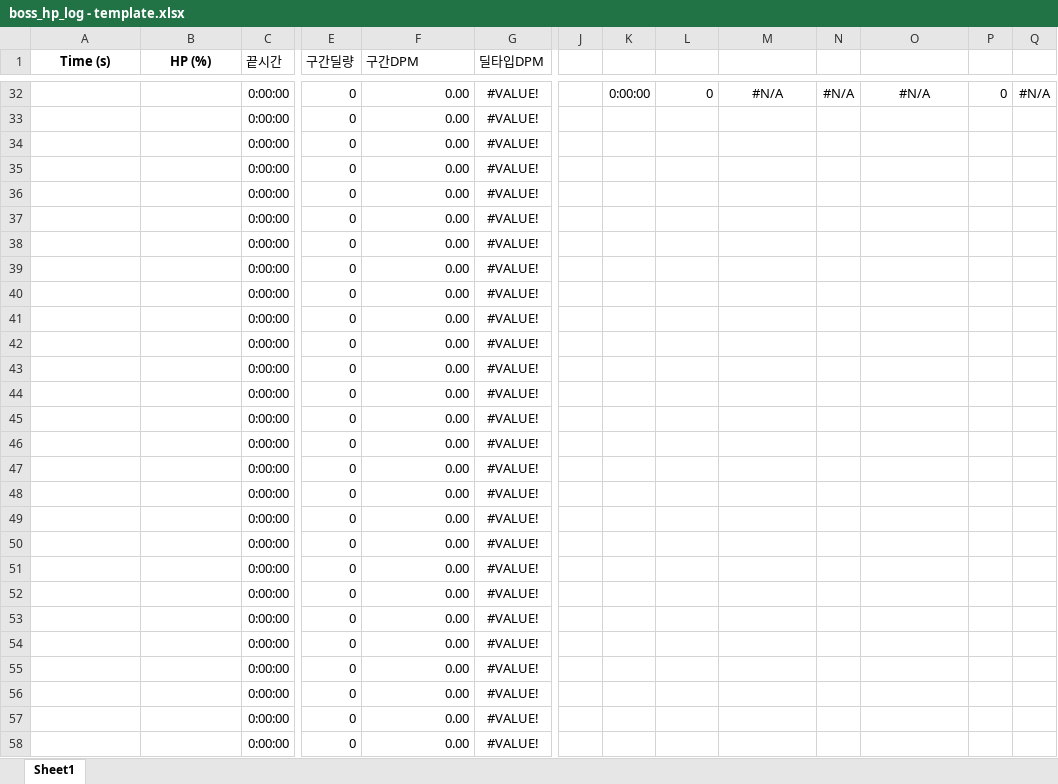
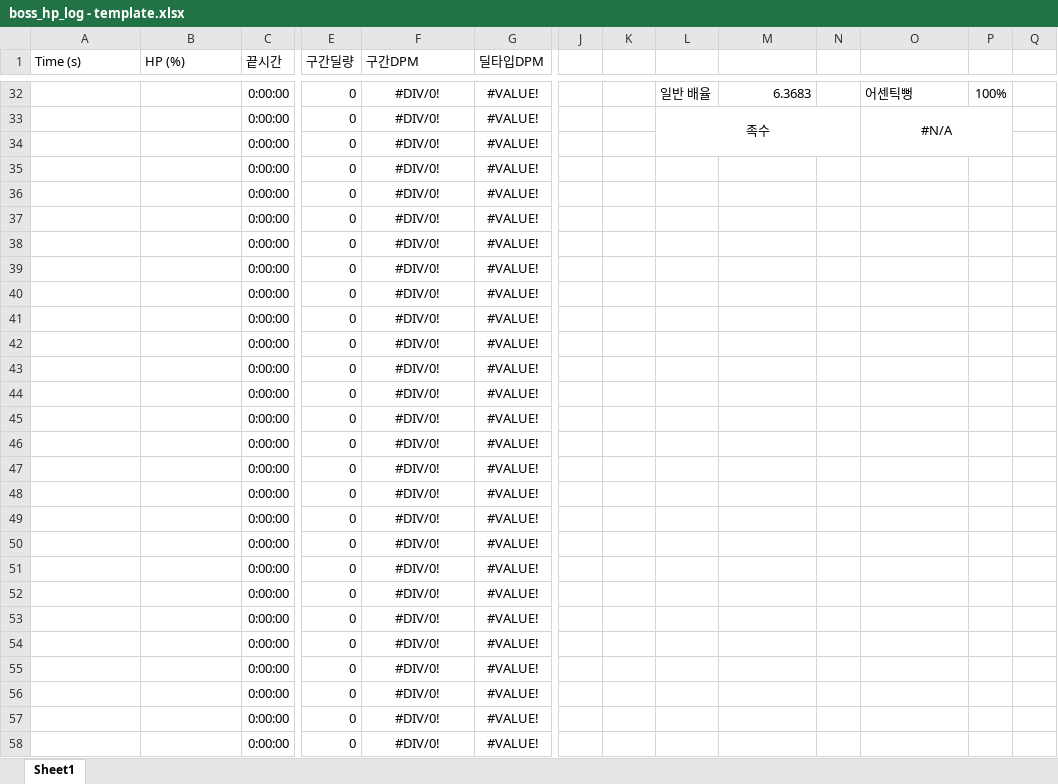
Before and after one commit to ttkpark/boss_dpm_tracker, an Excel workbook: boss_hp_log - template.xlsx, sheet Sheet1, drawn as a sheet; only a part is shown, gaps mark what is left out; values as stored, in another font and other column widths than the file's, no borders; the diff covers the shown part only; the diff names each change by its address in the sheet, - before the commit and + after, or states it on an @@ line.

```diff
--- a/boss_hp_log - template.xlsx (sheet Sheet1)
+++ b/boss_hp_log - template.xlsx (sheet Sheet1)
@@ A1:B1 alignment: center → left, bold: on → off @@
-F32:F58 (구간DPM): 0.00
+F32:F58 (구간DPM): #DIV/0!
-F32:F58 alignment: right
+F32:F58 alignment: center
-K32: 0:00:00
+K32: (empty)
-L32: 0
+L32: 일반 배율
-M32 alignment: center
+M32 alignment: right
-M32: #N/A
+M32: 6.3683
-N32: #N/A
+N32: (empty)
-O32 alignment: center
+O32 alignment: left
-O32: #N/A
+O32: 어센틱뻥
-P32: 0
+P32: 100%
-Q32: #N/A
+Q32: (empty)
-L33: (empty)
+L33: 족수
+L33:N34 merged
-O33: (empty)
+O33: #N/A
+O33:P34 merged
```
Also changed, not shown: 1376 edited cells, cell formats and merged cells elsewhere in this sheet, formulas that keep their value, boss_hp_log_video3.mp4.xlsx, 13 other files.
